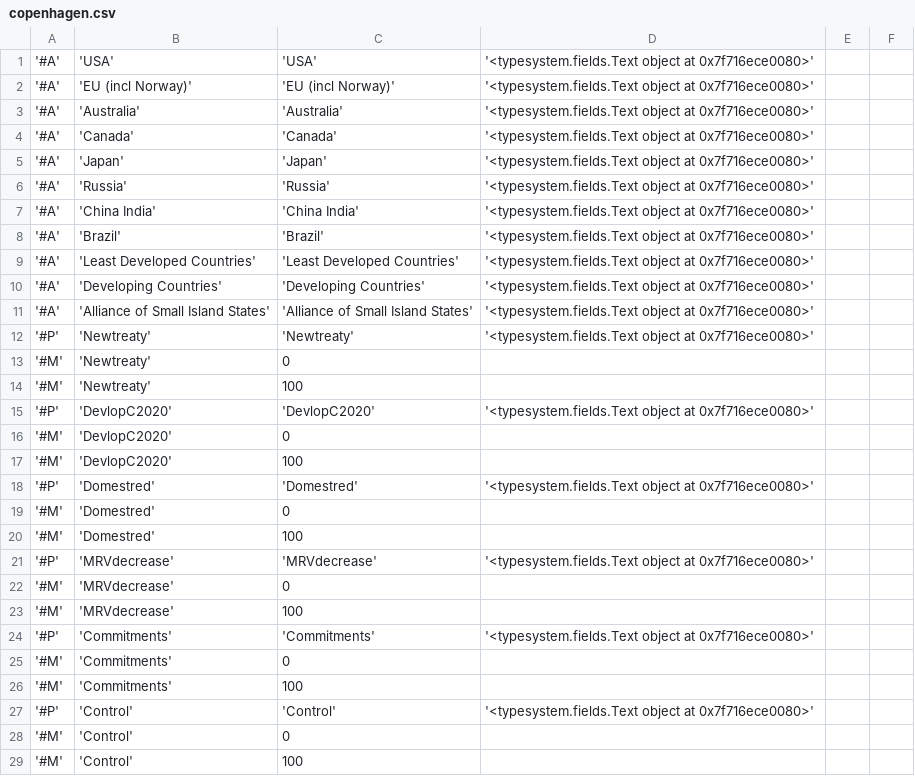
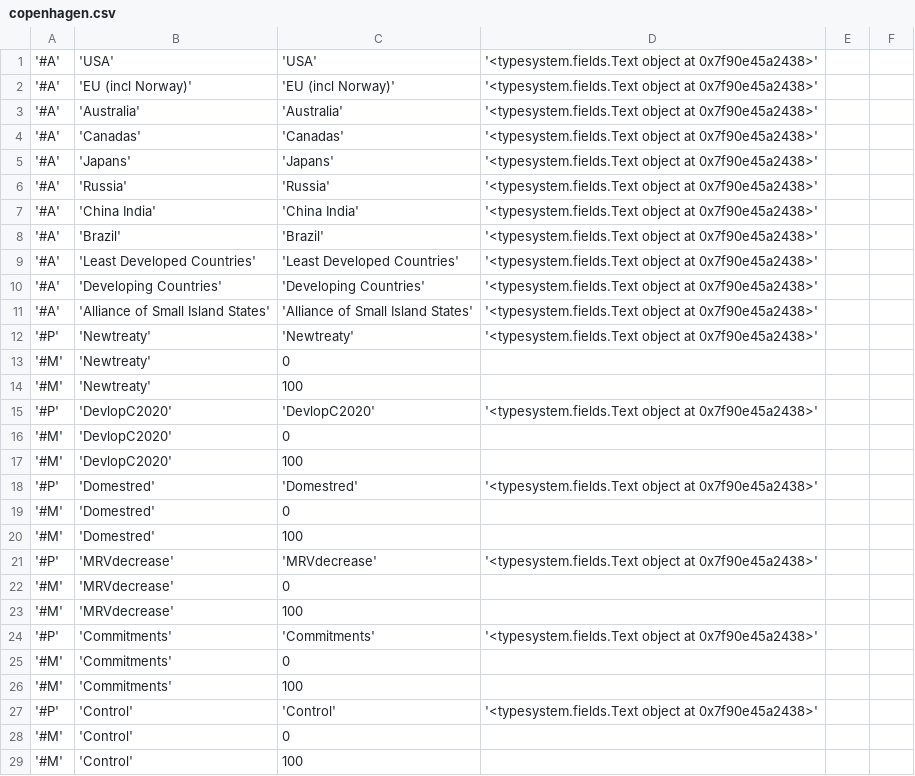
Before and after one commit to foarsitter/decide-exchange-model, a CSV file: data/input/copenhagen.csv, drawn as a sheet; only a part is shown; the diff covers the shown part only.

```diff
--- a/data/input/copenhagen.csv
+++ b/data/input/copenhagen.csv
@@ -1,28 +1,28 @@
-'#A'	'USA'	'USA'	'<typesystem.fields.Text object at 0x7f716ece0080>'	
-'#A'	'EU (incl Norway)'	'EU (incl Norway)'	'<typesystem.fields.Text object at 0x7f716ece0080>'	
-'#A'	'Australia'	'Australia'	'<typesystem.fields.Text object at 0x7f716ece0080>'	
-'#A'	'Canada'	'Canada'	'<typesystem.fields.Text object at 0x7f716ece0080>'	
-'#A'	'Japan'	'Japan'	'<typesystem.fields.Text object at 0x7f716ece0080>'	
-'#A'	'Russia'	'Russia'	'<typesystem.fields.Text object at 0x7f716ece0080>'	
-'#A'	'China India'	'China India'	'<typesystem.fields.Text object at 0x7f716ece0080>'	
-'#A'	'Brazil'	'Brazil'	'<typesystem.fields.Text object at 0x7f716ece0080>'	
-'#A'	'Least Developed Countries'	'Least Developed Countries'	'<typesystem.fields.Text object at 0x7f716ece0080>'	
-'#A'	'Developing Countries'	'Developing Countries'	'<typesystem.fields.Text object at 0x7f716ece0080>'	
-'#A'	'Alliance of Small Island States'	'Alliance of Small Island States'	'<typesystem.fields.Text object at 0x7f716ece0080>'	
-'#P'	'Newtreaty'	'Newtreaty'	'<typesystem.fields.Text object at 0x7f716ece0080>'	
+'#A'	'USA'	'USA'	'<typesystem.fields.Text object at 0x7f90e45a2438>'	
+'#A'	'EU (incl Norway)'	'EU (incl Norway)'	'<typesystem.fields.Text object at 0x7f90e45a2438>'	
+'#A'	'Australia'	'Australia'	'<typesystem.fields.Text object at 0x7f90e45a2438>'	
+'#A'	'Canadas'	'Canadas'	'<typesystem.fields.Text object at 0x7f90e45a2438>'	
+'#A'	'Japans'	'Japans'	'<typesystem.fields.Text object at 0x7f90e45a2438>'	
+'#A'	'Russia'	'Russia'	'<typesystem.fields.Text object at 0x7f90e45a2438>'	
+'#A'	'China India'	'China India'	'<typesystem.fields.Text object at 0x7f90e45a2438>'	
+'#A'	'Brazil'	'Brazil'	'<typesystem.fields.Text object at 0x7f90e45a2438>'	
+'#A'	'Least Developed Countries'	'Least Developed Countries'	'<typesystem.fields.Text object at 0x7f90e45a2438>'	
+'#A'	'Developing Countries'	'Developing Countries'	'<typesystem.fields.Text object at 0x7f90e45a2438>'	
+'#A'	'Alliance of Small Island States'	'Alliance of Small Island States'	'<typesystem.fields.Text object at 0x7f90e45a2438>'	
+'#P'	'Newtreaty'	'Newtreaty'	'<typesystem.fields.Text object at 0x7f90e45a2438>'	
 '#M'	'Newtreaty'	0	
 '#M'	'Newtreaty'	100	
-'#P'	'DevlopC2020'	'DevlopC2020'	'<typesystem.fields.Text object at 0x7f716ece0080>'	
+'#P'	'DevlopC2020'	'DevlopC2020'	'<typesystem.fields.Text object at 0x7f90e45a2438>'	
 '#M'	'DevlopC2020'	0	
 '#M'	'DevlopC2020'	100	
-'#P'	'Domestred'	'Domestred'	'<typesystem.fields.Text object at 0x7f716ece0080>'	
+'#P'	'Domestred'	'Domestred'	'<typesystem.fields.Text object at 0x7f90e45a2438>'	
 '#M'	'Domestred'	0	
 '#M'	'Domestred'	100	
-'#P'	'MRVdecrease'	'MRVdecrease'	'<typesystem.fields.Text object at 0x7f716ece0080>'	
+'#P'	'MRVdecrease'	'MRVdecrease'	'<typesystem.fields.Text object at 0x7f90e45a2438>'	
 '#M'	'MRVdecrease'	0	
 '#M'	'MRVdecrease'	100	
-'#P'	'Commitments'	'Commitments'	'<typesystem.fields.Text object at 0x7f716ece0080>'	
+'#P'	'Commitments'	'Commitments'	'<typesystem.fields.Text object at 0x7f90e45a2438>'	
 '#M'	'Commitments'	0	
 '#M'	'Commitments'	100	
-'#P'	'Control'	'Control'	'<typesystem.fields.Text object at 0x7f716ece0080>'	
+'#P'	'Control'	'Control'	'<typesystem.fields.Text object at 0x7f90e45a2438>'	
 '#M'	'Control'	0	
```
Also changed, not shown: 15 edited cells elsewhere in this file, 1 other file.
